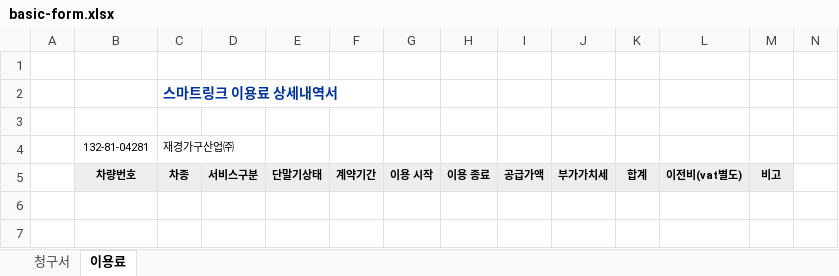
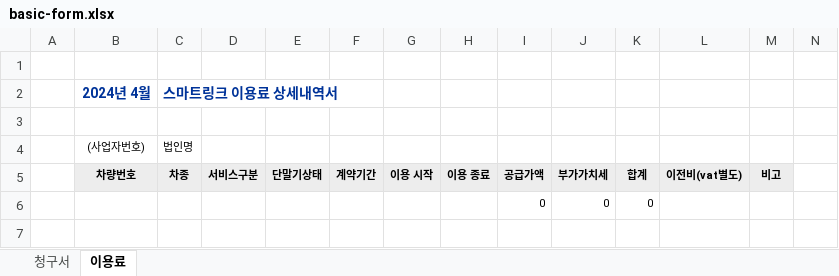
Before and after one commit to ohwonsuk/billing, an Excel workbook: basic-form.xlsx, sheet 이용료, drawn as a sheet; values as stored, in another font and other column widths than the file's, no borders; conditional formats not drawn; removed rows and columns are numbered as before the commit, all else as after; the diff names each change by its address in the sheet, - before the commit and + after, or states it on an @@ line.

```diff
--- a/basic-form.xlsx (sheet 이용료)
+++ b/basic-form.xlsx (sheet 이용료)
-B2: (empty)
+B2: 2024년 4월
-row 4:  | 132-81-04281 | 재경가구산업㈜
+row 4:  | (사업자번호) | 법인명
-row 6: (empty)
+row 6:  |  |  |  |  |  |  |  | 0 | 0 | 0
```
Also changed, not shown: sheet 청구서, formulas that keep their value, hidden cells, charts or pictures, card-form.xlsx, 9 other files.
